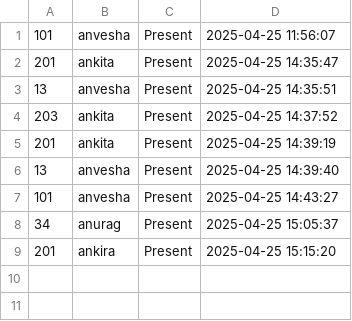
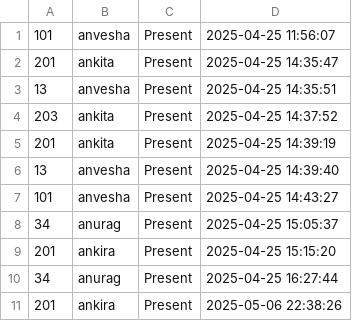
Before and after one commit to Anvesha/image_recog, a CSV file: Attendance/Attendance.csv, drawn as a sheet; the diff names each change by its address in the sheet, - before the commit and + after, or states it on an @@ line.

```diff
--- a/Attendance/Attendance.csv
+++ b/Attendance/Attendance.csv
+row 10: 34 | anurag | Present | 2025-04-25 16:27:44
+row 11: 201 | ankira | Present | 2025-05-06 22:38:26
```
Also changed, not shown: 8 other files.
